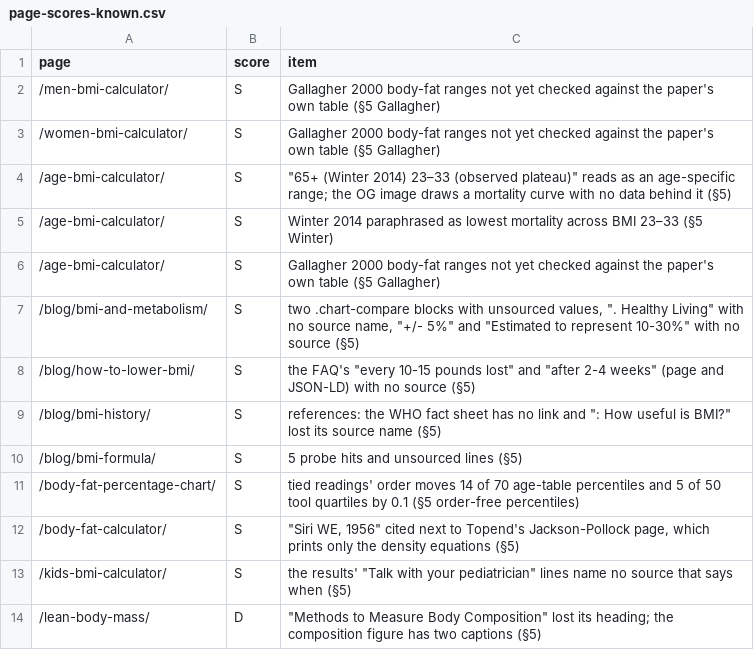
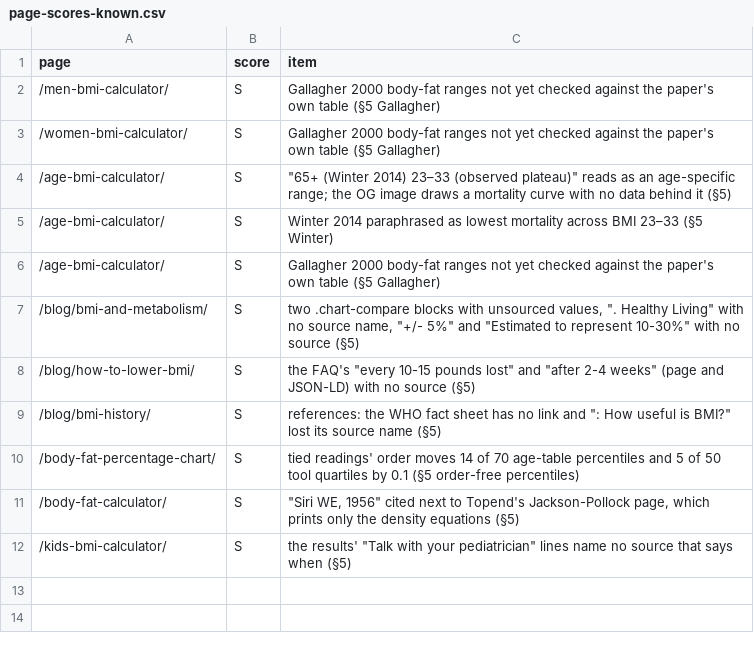
Before and after one commit to Mapstor/calculatemybmi, a CSV file: research/page-scores-known.csv, drawn as a sheet; the diff names each change by its address in the sheet, - before the commit and + after, or states it on an @@ line.

```diff
--- a/research/page-scores-known.csv
+++ b/research/page-scores-known.csv
-row 10: /blog/bmi-formula/ | S | 5 probe hits and unsourced lines (§5)
-row 14: /lean-body-mass/ | D | "Methods to Measure Body Composition" lost its heading; the composition figure has two captions (§5)
```
Also changed, not shown: research/page-scores.csv, 10 other files.
